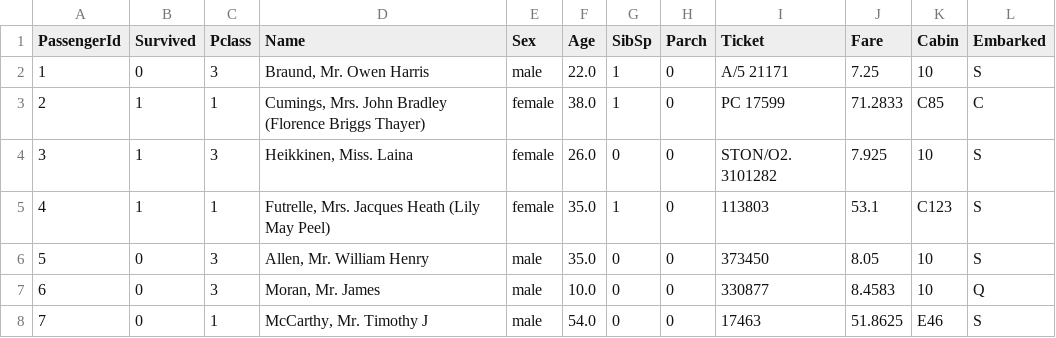
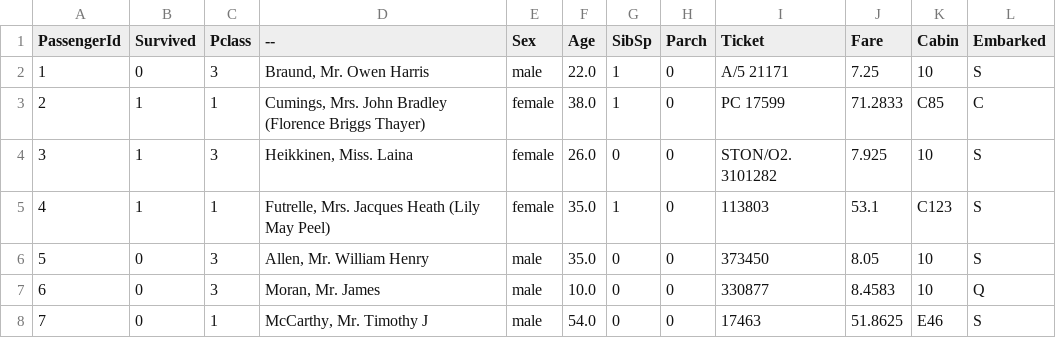
Before and after one commit to ANIKET-DEV1/DataLab, a CSV file: backend/app/storage/8c6ebbb7-df12-4ccd-aaf1-7989534907fd/42c8f8e5-9075-4372-a929-5c55206e66bf.csv, drawn as a sheet; only a part is shown.

```diff
--- a/backend/app/storage/8c6ebbb7-df12-4ccd-aaf1-7989534907fd/42c8f8e5-9075-4372-a929-5c55206e66bf.csv
+++ b/backend/app/storage/8c6ebbb7-df12-4ccd-aaf1-7989534907fd/42c8f8e5-9075-4372-a929-5c55206e66bf.csv
@@ -1,2 +1,2 @@
-PassengerId,Survived,Pclass,Name,Sex,Age,SibSp,Parch,Ticket,Fare,Cabin,Embarked
+PassengerId,Survived,Pclass,--,Sex,Age,SibSp,Parch,Ticket,Fare,Cabin,Embarked
 1,0,3,"Braund, Mr. Owen Harris",male,22.0,1,0,A/5 21171,7.25,10,S
```
Also changed, not shown: 5 other files.
